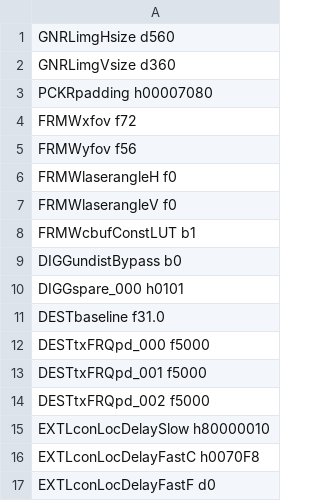
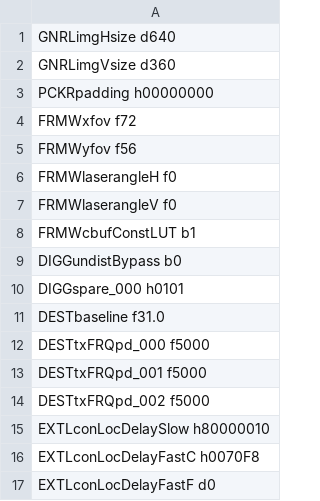
Before and after one commit to aangerma/algo_ivcam2, a CSV file: +Calibration/initScript/calib.csv, drawn as a sheet.

```diff
--- a/+Calibration/initScript/calib.csv
+++ b/+Calibration/initScript/calib.csv
@@ -1,4 +1,4 @@
-GNRLimgHsize         d560
+GNRLimgHsize         d640
 GNRLimgVsize         d360
-PCKRpadding          h00007080
+PCKRpadding          h00000000
 FRMWxfov             f72
```
Also changed, not shown: 3 other files.
